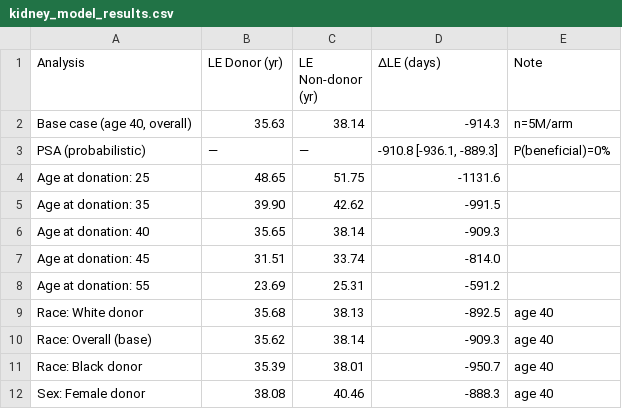
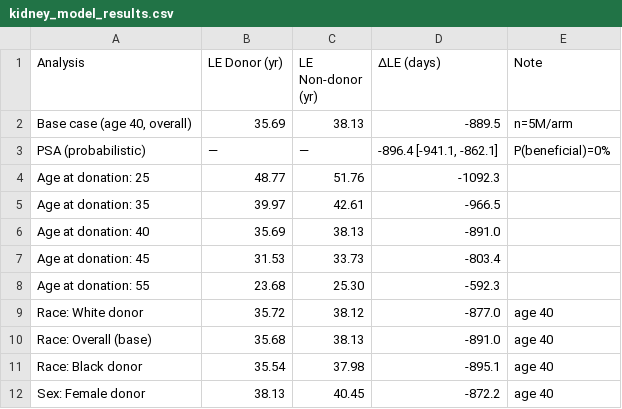
Before and after one commit to rupumped/kidney-donor-le, a CSV file: results/kidney_model_results.csv, drawn as a sheet; only a part is shown; the diff covers the shown part only.

```diff
--- a/results/kidney_model_results.csv
+++ b/results/kidney_model_results.csv
@@ -1,12 +1,12 @@
 Analysis,LE Donor (yr),LE Non-donor (yr),ΔLE (days),Note
-"Base case (age 40, overall)",35.63,38.14,-914.3,n=5M/arm
-PSA (probabilistic),—,—,"-910.8 [-936.1, -889.3]",P(beneficial)=0%
-Age at donation: 25,48.65,51.75,-1131.6,
-Age at donation: 35,39.90,42.62,-991.5,
-Age at donation: 40,35.65,38.14,-909.3,
-Age at donation: 45,31.51,33.74,-814.0,
-Age at donation: 55,23.69,25.31,-591.2,
-Race: White donor,35.68,38.13,-892.5,age 40
-Race: Overall (base),35.62,38.14,-909.3,age 40
-Race: Black donor,35.39,38.01,-950.7,age 40
-Sex: Female donor,38.08,40.46,-888.3,age 40
+"Base case (age 40, overall)",35.69,38.13,-889.5,n=5M/arm
+PSA (probabilistic),—,—,"-896.4 [-941.1, -862.1]",P(beneficial)=0%
+Age at donation: 25,48.77,51.76,-1092.3,
+Age at donation: 35,39.97,42.61,-966.5,
+Age at donation: 40,35.69,38.13,-891.0,
+Age at donation: 45,31.53,33.73,-803.4,
+Age at donation: 55,23.68,25.30,-592.3,
+Race: White donor,35.72,38.12,-877.0,age 40
+Race: Overall (base),35.68,38.13,-891.0,age 40
+Race: Black donor,35.54,37.98,-895.1,age 40
+Sex: Female donor,38.13,40.45,-872.2,age 40
```
Also changed, not shown: 1 added row, 1 removed row and 14 edited cells elsewhere in this file, 53 other files.
